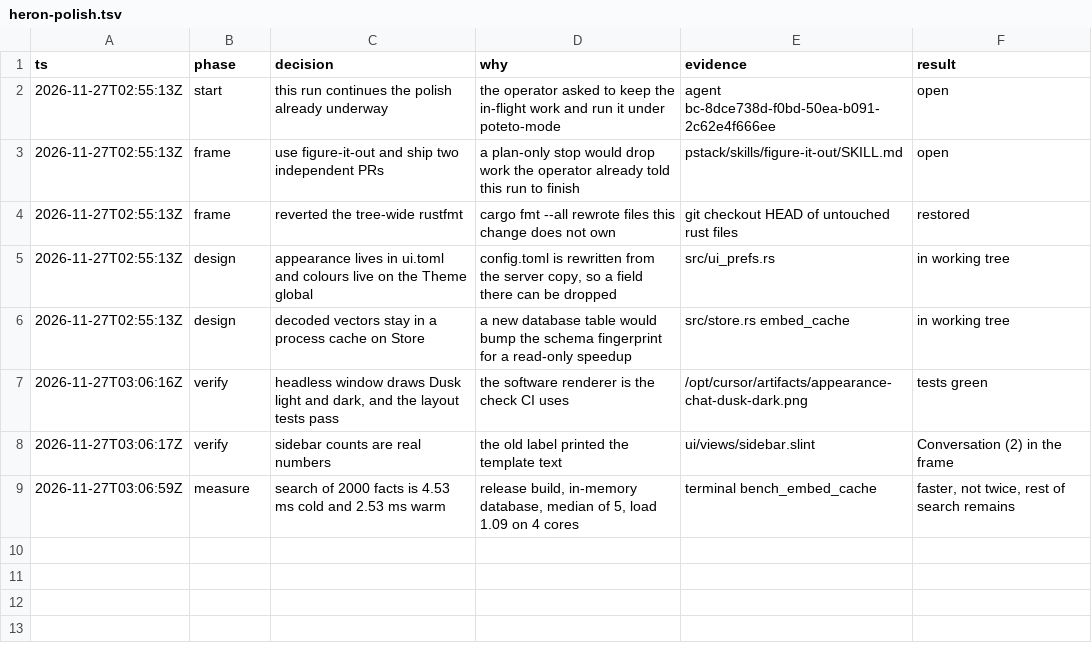
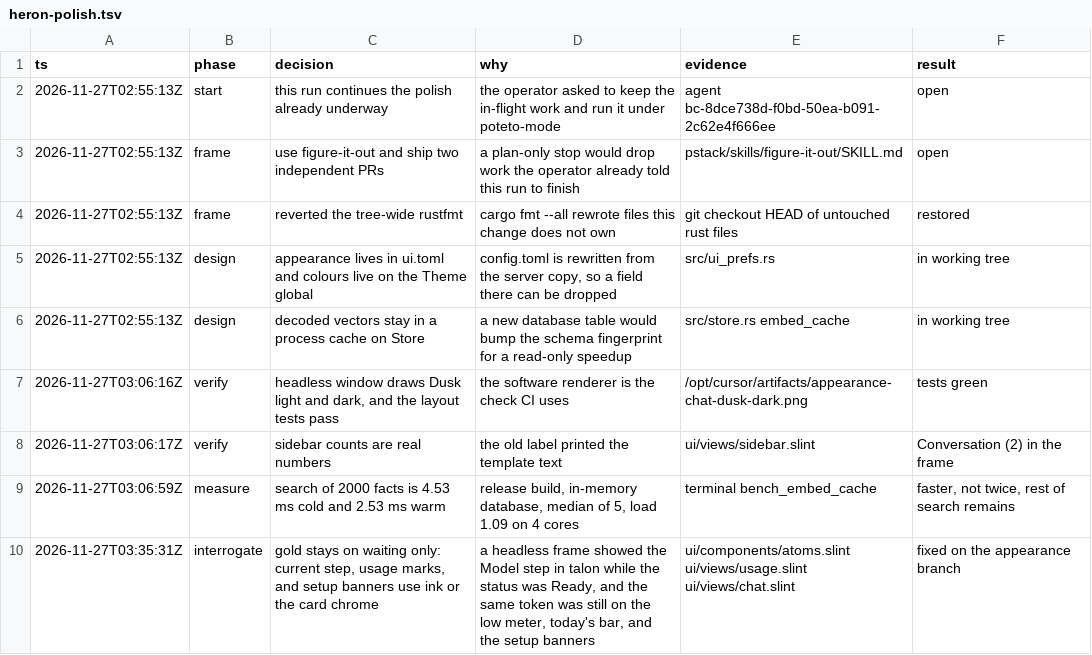
Before and after one commit to fernandogarzaaa/HERON-Project, a TSV file: .audit/heron-polish.tsv, drawn as a sheet; the diff names each change by its address in the sheet, - before the commit and + after, or states it on an @@ line.

```diff
--- a/.audit/heron-polish.tsv
+++ b/.audit/heron-polish.tsv
+row 10: 2026-11-27T03:35:31Z | interrogate | gold stays on waiting only: current step, usage marks, and setup banners use ink or the card chrome | a headless frame showed the Model step in talon while the status was Ready, and the same token was still on the low meter, today's bar, and the setup banners | ui/components/atoms.slint ui/views/usage.slint ui/views/chat.slint | fixed on the appearance branch
```
Also changed, not shown: 3 other files.
